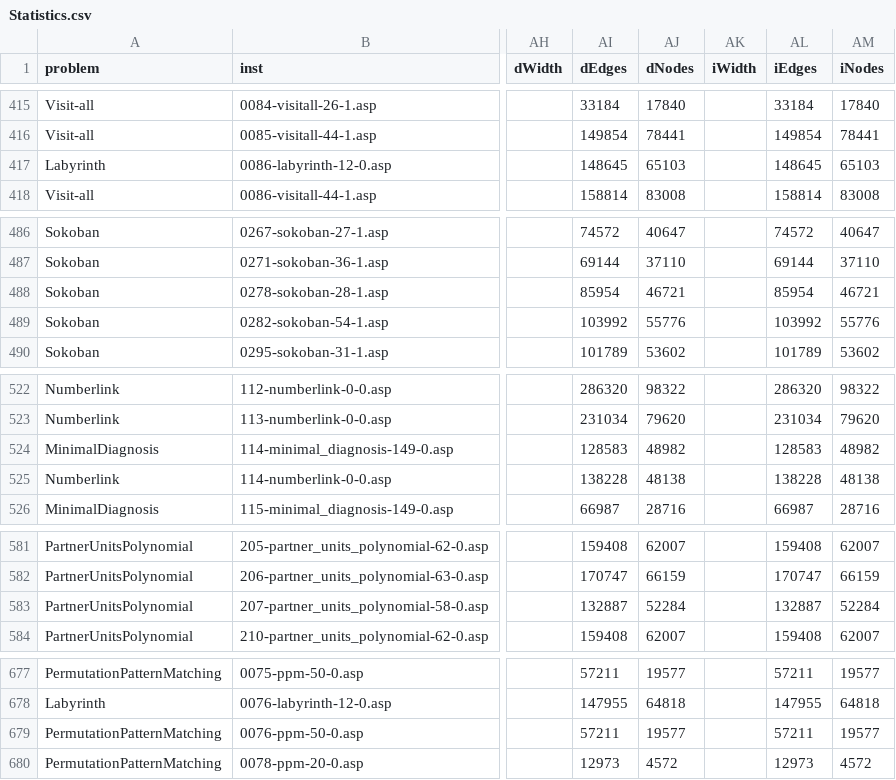
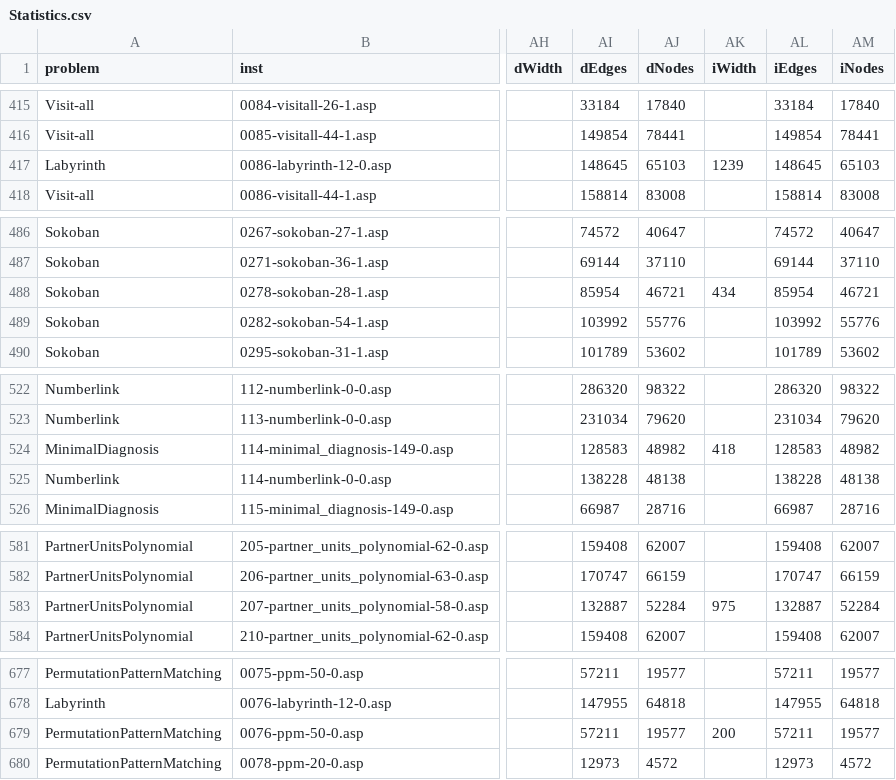
Before and after one commit to Budddy/exst, a CSV file: Experiments/Statistics.csv, drawn as a sheet; only a part is shown, gaps mark what is left out; the diff names each change by its address in the sheet, - before the commit and + after, or states it on an @@ line.

Commit message:
update incidence graph width

```diff
--- a/Experiments/Statistics.csv
+++ b/Experiments/Statistics.csv
-AK417 (iWidth): (empty)
+AK417 (iWidth): 1239
-AK488 (iWidth): (empty)
+AK488 (iWidth): 434
-AK524 (iWidth): (empty)
+AK524 (iWidth): 418
-AK583 (iWidth): (empty)
+AK583 (iWidth): 975
-AK679 (iWidth): (empty)
+AK679 (iWidth): 200
```
